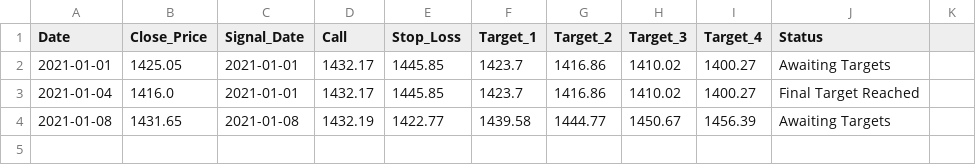
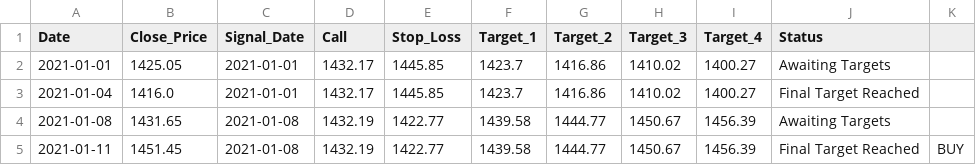
Before and after one commit to Harsh-Sanklecha/stockanalysis, a CSV file: media/HDFCBANK_report.csv, drawn as a sheet.

Commit message:
Added mobile responsive and reports

```diff
--- a/media/HDFCBANK_report.csv
+++ b/media/HDFCBANK_report.csv
@@ -4 +4,2 @@ Date,Close_Price,Signal_Date,Call,Stop_Loss,Target_1,Target_2,Target_3,Target_4,
 2021-01-08,1431.65,2021-01-08,1432.19,1422.77,1439.58,1444.77,1450.67,1456.39,Awaiting Targets
+2021-01-11,1451.45,2021-01-08,1432.19,1422.77,1439.58,1444.77,1450.67,1456.39,Final Target Reached,BUY
```
Also changed, not shown: media/HEROMOTOCO_report.csv, media/MARUTI_report.csv, 19 other files.
